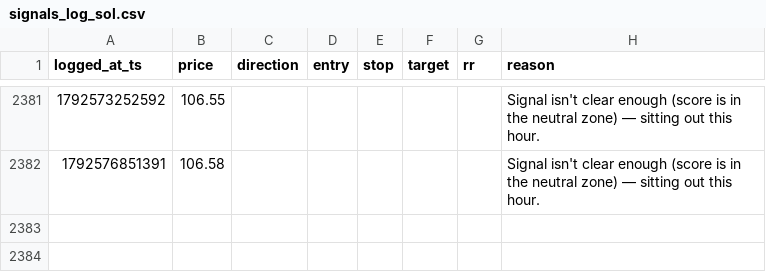
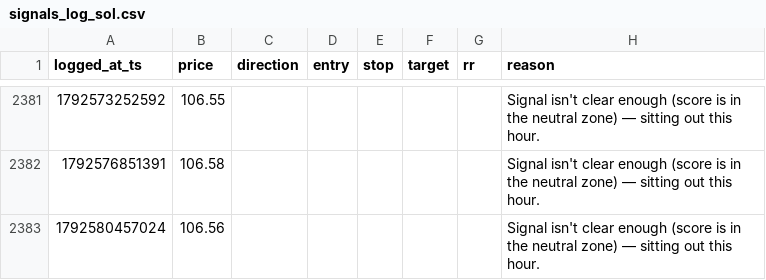
Before and after one commit to mitchielpy-blip/ETH-report-bot, a CSV file: signals_log_sol.csv, drawn as a sheet; only a part is shown, gaps mark what is left out.

```diff
--- a/signals_log_sol.csv
+++ b/signals_log_sol.csv
@@ -2382 +2382,2 @@ logged_at_ts,price,direction,entry,stop,target,rr,reason
 1792576851391,106.58,,,,,,Signal isn't clear enough (score is in the neutral zone) — sitting out this hour.
+1792580457024,106.56,,,,,,Signal isn't clear enough (score is in the neutral zone) — sitting out this hour.
```
Also changed, not shown: signals_log.csv, signals_log_btc.csv.
